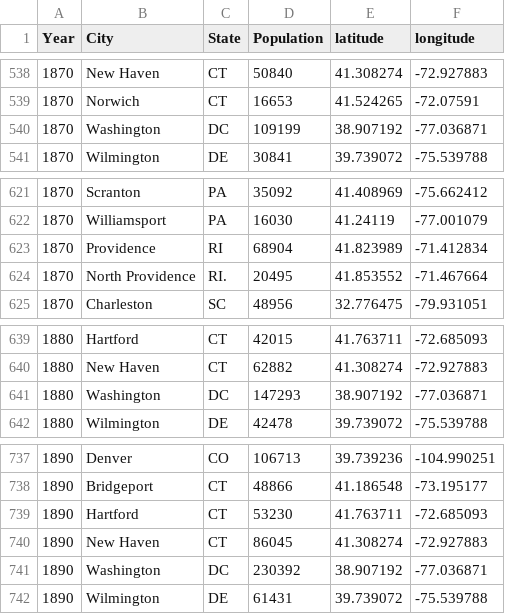
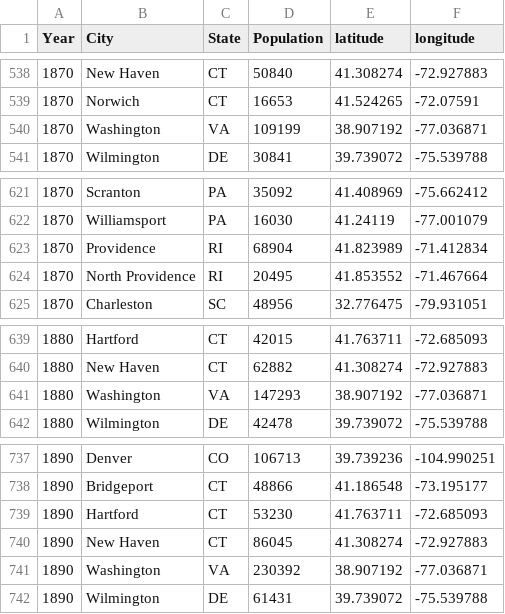
Before and after one commit to haehn/cs171, a CSV file: data/allcitydata.csv, drawn as a sheet; only a part is shown, gaps mark what is left out; the diff covers the shown part only.

```diff
--- a/data/allcitydata.csv
+++ b/data/allcitydata.csv
@@ -539,3 +539,3 @@ Year,City,State,Population,latitude,longitude
 1870,Norwich,CT,16653,41.524265,-72.07591
-1870,Washington,DC,109199,38.907192,-77.036871
+1870,Washington,VA,109199,38.907192,-77.036871
 1870,Wilmington,DE,30841,39.739072,-75.539788
@@ -623,3 +623,3 @@ Year,City,State,Population,latitude,longitude
 1870,Providence,RI,68904,41.823989,-71.412834
-1870,North Providence,RI.,20495,41.853552,-71.467664
+1870,North Providence,RI,20495,41.853552,-71.467664
 1870,Charleston,SC,48956,32.776475,-79.931051
@@ -640,3 +640,3 @@ Year,City,State,Population,latitude,longitude
 1880,New Haven,CT,62882,41.308274,-72.927883
-1880,Washington,DC,147293,38.907192,-77.036871
+1880,Washington,VA,147293,38.907192,-77.036871
 1880,Wilmington,DE,42478,39.739072,-75.539788
@@ -740,3 +740,3 @@ Year,City,State,Population,latitude,longitude
 1890,New Haven,CT,86045,41.308274,-72.927883
-1890,Washington,DC,230392,38.907192,-77.036871
+1890,Washington,VA,230392,38.907192,-77.036871
 1890,Wilmington,DE,61431,39.739072,-75.539788
```
Also changed, not shown: 1 removed row and 20 edited cells elsewhere in this file, data/stateID.csv, 4 other files.
